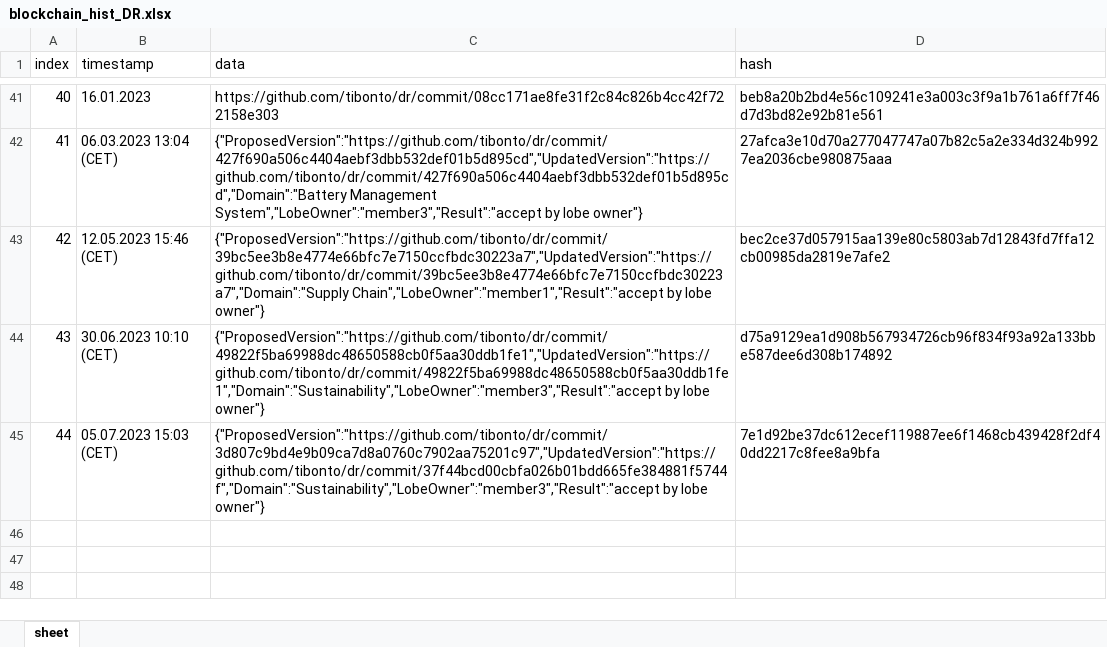
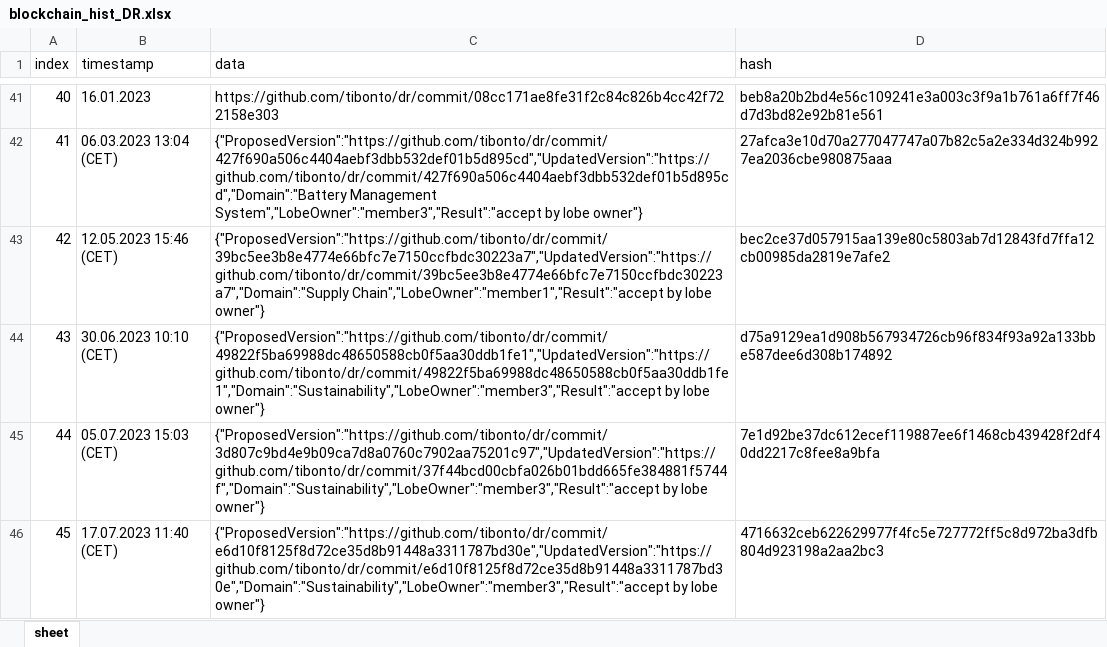
Before and after one commit to ifx-dr/DR-Application, an Excel workbook: Backend/asset-transfer-basic/application-javascript/blockchain/blockchain_hist_DR.xlsx, sheet sheet, drawn as a sheet; only a part is shown, gaps mark what is left out; values as stored, in another font and other column widths than the file's, no borders; the diff names each change by its address in the sheet, - before the commit and + after, or states it on an @@ line.

```diff
--- a/Backend/asset-transfer-basic/application-javascript/blockchain/blockchain_hist_DR.xlsx (sheet sheet)
+++ b/Backend/asset-transfer-basic/application-javascript/blockchain/blockchain_hist_DR.xlsx (sheet sheet)
+row 46: 45 | 17.07.2023 11:40 (CET) | {"ProposedVersion":"https://github.com/tibonto/dr/commit/e6d10f8125f8d72ce35d8b91448a3311787bd30e","UpdatedVersion":"https://github.com/tibonto/dr/commit/e6d10f8125f8d72ce35d8b91448a3311787bd30e","Domain":"Sustainability","LobeOwner":"member3","Result":"accept by lobe owner"} | 4716632ceb622629977f4fc5e727772ff5c8d972ba3dfb804d923198a2aa2bc3
```
Also changed, not shown: 3 other files.
